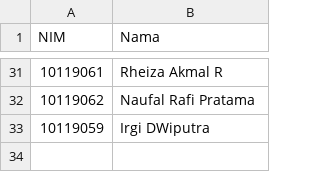
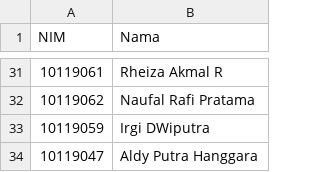
Before and after one commit to adammb86/ChallengeGithub, a CSV file: presensiifdua.csv, drawn as a sheet; only a part is shown, gaps mark what is left out; the diff names each change by its address in the sheet, - before the commit and + after, or states it on an @@ line.

Commit message:
menambahkan NIM 10119047

```diff
--- a/presensiifdua.csv
+++ b/presensiifdua.csv
+row 34: 10119047 | Aldy Putra Hanggara
```
